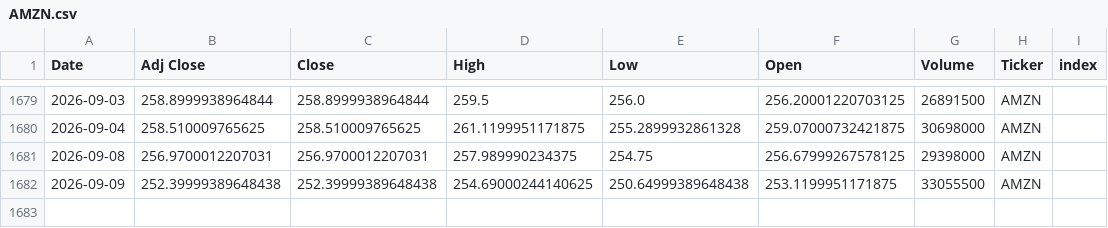
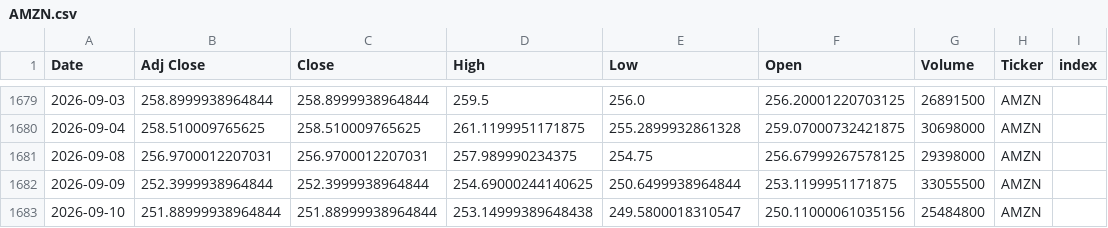
Before and after one commit to Youssef-3Joe/Stock-Market-Analysis, a CSV file: AMZN.csv, drawn as a sheet; only a part is shown, gaps mark what is left out.

```diff
--- a/AMZN.csv
+++ b/AMZN.csv
@@ -1681,2 +1681,3 @@ Date,Adj Close,Close,High,Low,Open,Volume,Ticker,index
 2026-09-08,256.9700012207031,256.9700012207031,257.989990234375,254.75,256.67999267578125,29398000,AMZN,
-2026-09-09,252.39999389648438,252.39999389648438,254.69000244140625,250.64999389648438,253.1199951171875,33055500,AMZN,
+2026-09-09,252.3999938964844,252.3999938964844,254.69000244140625,250.6499938964844,253.1199951171875,33055500,AMZN,
+2026-09-10,251.88999938964844,251.88999938964844,253.14999389648438,249.5800018310547,250.11000061035156,25484800,AMZN,
```
Also changed, not shown: AAPL.csv, MSFT.csv, 5 other files.
